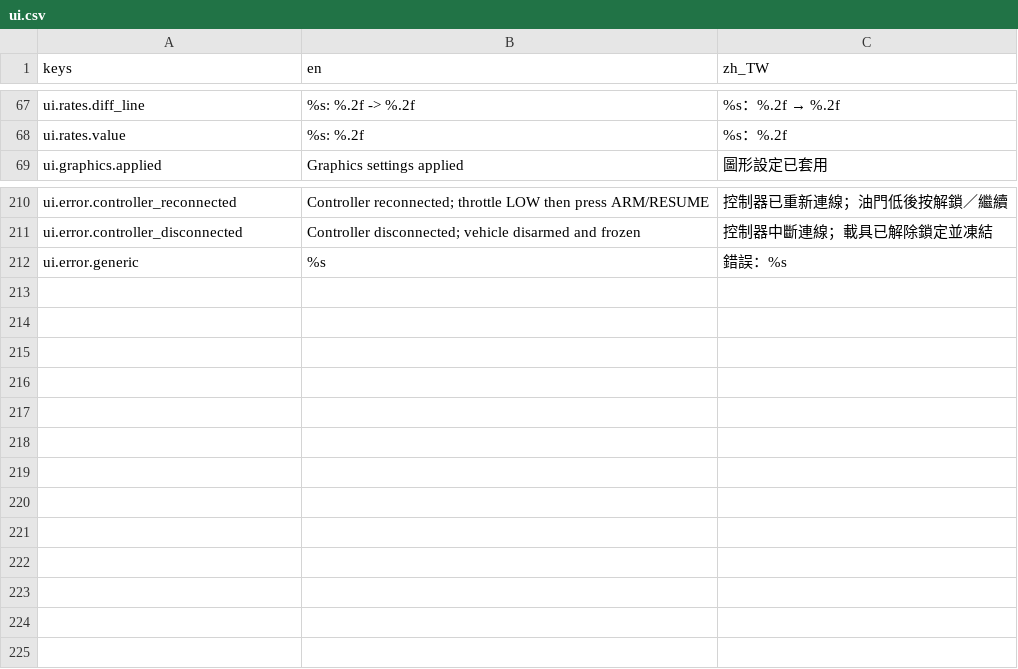
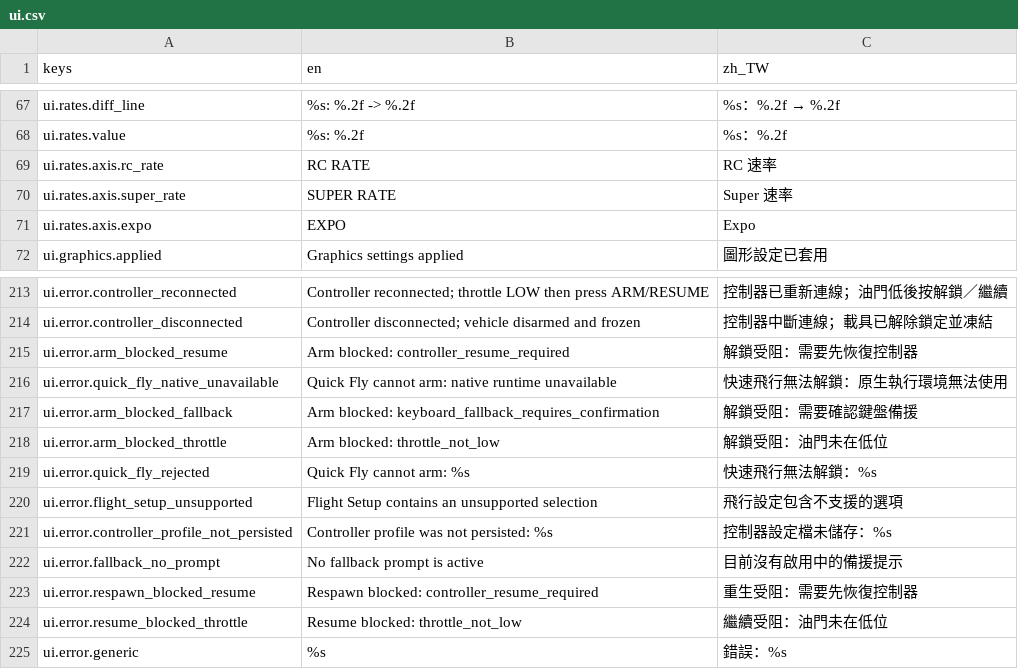
Before and after one commit to KarlSideProjects/AeroSim, a CSV file: locales/ui.csv, drawn as a sheet; only a part is shown, gaps mark what is left out; the diff names each change by its address in the sheet, - before the commit and + after, or states it on an @@ line.

Commit message:
fix: localize remaining runtime diagnostics

```diff
--- a/locales/ui.csv
+++ b/locales/ui.csv
+row 69: ui.rates.axis.rc_rate | RC RATE | RC 速率
+row 70: ui.rates.axis.super_rate | SUPER RATE | Super 速率
+row 71: ui.rates.axis.expo | EXPO | Expo
+row 215: ui.error.arm_blocked_resume | Arm blocked: controller_resume_required | 解鎖受阻：需要先恢復控制器
+row 216: ui.error.quick_fly_native_unavailable | Quick Fly cannot arm: native runtime unavailable | 快速飛行無法解鎖：原生執行環境無法使用
+row 217: ui.error.arm_blocked_fallback | Arm blocked: keyboard_fallback_requires_confirmation | 解鎖受阻：需要確認鍵盤備援
+row 218: ui.error.arm_blocked_throttle | Arm blocked: throttle_not_low | 解鎖受阻：油門未在低位
+row 219: ui.error.quick_fly_rejected | Quick Fly cannot arm: %s | 快速飛行無法解鎖：%s
+row 220: ui.error.flight_setup_unsupported | Flight Setup contains an unsupported selection | 飛行設定包含不支援的選項
+row 221: ui.error.controller_profile_not_persisted | Controller profile was not persisted: %s | 控制器設定檔未儲存：%s
+row 222: ui.error.fallback_no_prompt | No fallback prompt is active | 目前沒有啟用中的備援提示
+row 223: ui.error.respawn_blocked_resume | Respawn blocked: controller_resume_required | 重生受阻：需要先恢復控制器
+row 224: ui.error.resume_blocked_throttle | Resume blocked: throttle_not_low | 繼續受阻：油門未在低位
```
Also changed, not shown: 2 other files.
